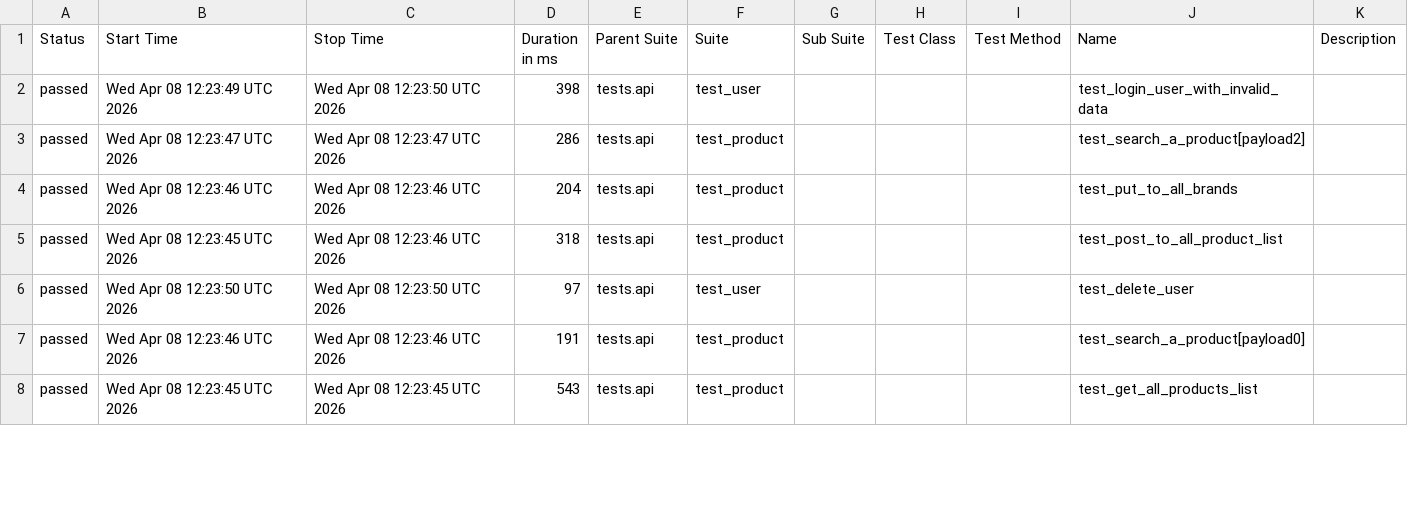
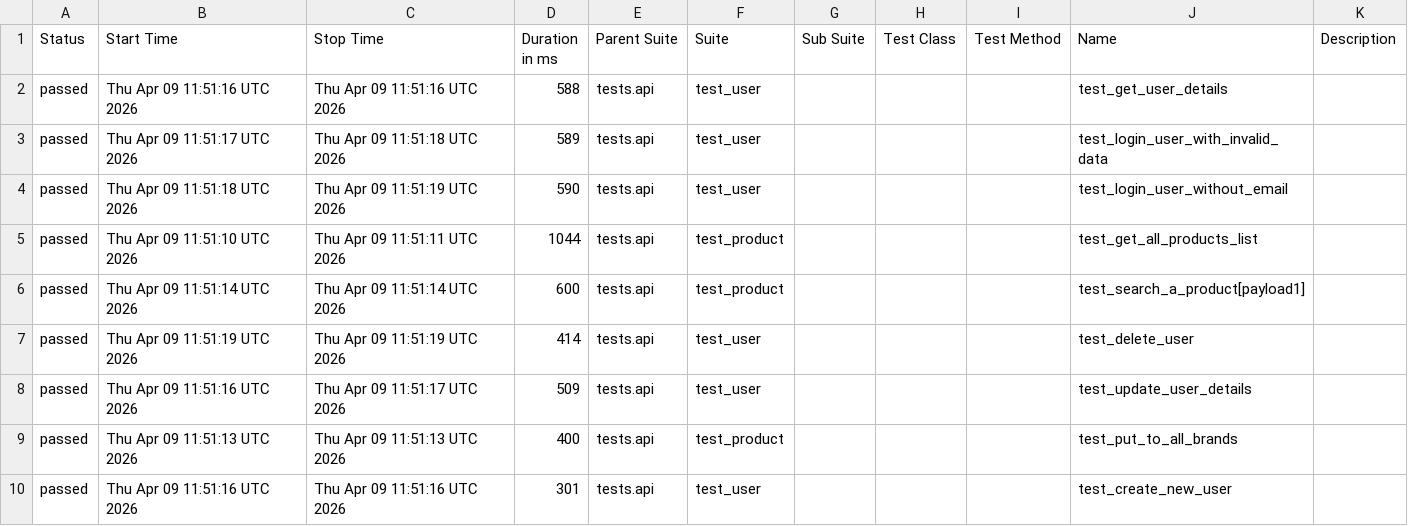
Before and after one commit to zia-kayani/AutomationExercise, a CSV file: api/data/suites.csv, drawn as a sheet; only a part is shown; the diff covers the shown part only.

```diff
--- a/api/data/suites.csv
+++ b/api/data/suites.csv
@@ -1,8 +1,10 @@
 "Status","Start Time","Stop Time","Duration in ms","Parent Suite","Suite","Sub Suite","Test Class","Test Method","Name","Description"
-"passed","Wed Apr 08 12:23:49 UTC 2026","Wed Apr 08 12:23:50 UTC 2026","398","tests.api","test_user","","","","test_login_user_with_invalid_data",""
-"passed","Wed Apr 08 12:23:47 UTC 2026","Wed Apr 08 12:23:47 UTC 2026","286","tests.api","test_product","","","","test_search_a_product[payload2]",""
-"passed","Wed Apr 08 12:23:46 UTC 2026","Wed Apr 08 12:23:46 UTC 2026","204","tests.api","test_product","","","","test_put_to_all_brands",""
-"passed","Wed Apr 08 12:23:45 UTC 2026","Wed Apr 08 12:23:46 UTC 2026","318","tests.api","test_product","","","","test_post_to_all_product_list",""
-"passed","Wed Apr 08 12:23:50 UTC 2026","Wed Apr 08 12:23:50 UTC 2026","97","tests.api","test_user","","","","test_delete_user",""
-"passed","Wed Apr 08 12:23:46 UTC 2026","Wed Apr 08 12:23:46 UTC 2026","191","tests.api","test_product","","","","test_search_a_product[payload0]",""
-"passed","Wed Apr 08 12:23:45 UTC 2026","Wed Apr 08 12:23:45 UTC 2026","543","tests.api","test_product","","","","test_get_all_products_list",""
+"passed","Thu Apr 09 11:51:16 UTC 2026","Thu Apr 09 11:51:16 UTC 2026","588","tests.api","test_user","","","","test_get_user_details",""
+"passed","Thu Apr 09 11:51:17 UTC 2026","Thu Apr 09 11:51:18 UTC 2026","589","tests.api","test_user","","","","test_login_user_with_invalid_data",""
+"passed","Thu Apr 09 11:51:18 UTC 2026","Thu Apr 09 11:51:19 UTC 2026","590","tests.api","test_user","","","","test_login_user_without_email",""
+"passed","Thu Apr 09 11:51:10 UTC 2026","Thu Apr 09 11:51:11 UTC 2026","1044","tests.api","test_product","","","","test_get_all_products_list",""
+"passed","Thu Apr 09 11:51:14 UTC 2026","Thu Apr 09 11:51:14 UTC 2026","600","tests.api","test_product","","","","test_search_a_product[payload1]",""
+"passed","Thu Apr 09 11:51:19 UTC 2026","Thu Apr 09 11:51:19 UTC 2026","414","tests.api","test_user","","","","test_delete_user",""
+"passed","Thu Apr 09 11:51:16 UTC 2026","Thu Apr 09 11:51:17 UTC 2026","509","tests.api","test_user","","","","test_update_user_details",""
+"passed","Thu Apr 09 11:51:13 UTC 2026","Thu Apr 09 11:51:13 UTC 2026","400","tests.api","test_product","","","","test_put_to_all_brands",""
+"passed","Thu Apr 09 11:51:16 UTC 2026","Thu Apr 09 11:51:16 UTC 2026","301","tests.api","test_user","","","","test_create_new_user",""
```
Also changed, not shown: 2 removed rows and 29 edited cells elsewhere in this file, 46 other files.
